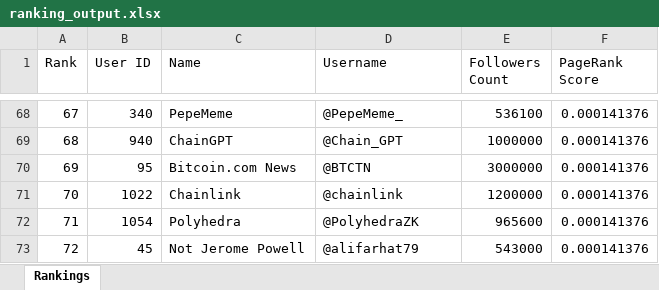
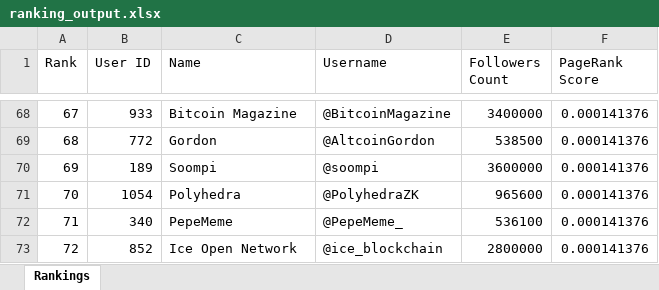
Before and after one commit to VietCH57/twitter-influencer-ranking, an Excel workbook: twitter-influencer-ranking/ranking_output.xlsx, sheet Rankings, drawn as a sheet; only a part is shown, gaps mark what is left out; values as stored, in another font and other column widths than the file's, no borders; the diff covers the shown part only; the diff names each change by its address in the sheet, - before the commit and + after, or states it on an @@ line.

```diff
--- a/twitter-influencer-ranking/ranking_output.xlsx (sheet Rankings)
+++ b/twitter-influencer-ranking/ranking_output.xlsx (sheet Rankings)
-B68 (User ID): 340
+B68 (User ID): 933
-C68 (Name): PepeMeme
+C68 (Name): Bitcoin Magazine
-D68 (Username): @PepeMeme_
+D68 (Username): @BitcoinMagazine
-E68 (Followers Count): 536100
+E68 (Followers Count): 3400000
-B69 (User ID): 940
+B69 (User ID): 772
-C69 (Name): ChainGPT
+C69 (Name): Gordon
-D69 (Username): @Chain_GPT
+D69 (Username): @AltcoinGordon
-E69 (Followers Count): 1000000
+E69 (Followers Count): 538500
-B70 (User ID): 95
+B70 (User ID): 189
-C70 (Name): Bitcoin.com News
+C70 (Name): Soompi
-D70 (Username): @BTCTN
+D70 (Username): @soompi
-E70 (Followers Count): 3000000
+E70 (Followers Count): 3600000
-B71 (User ID): 1022
+B71 (User ID): 1054
-C71 (Name): Chainlink
+C71 (Name): Polyhedra
-D71 (Username): @chainlink
+D71 (Username): @PolyhedraZK
-E71 (Followers Count): 1200000
+E71 (Followers Count): 965600
-B72 (User ID): 1054
+B72 (User ID): 340
-C72 (Name): Polyhedra
+C72 (Name): PepeMeme
-D72 (Username): @PolyhedraZK
+D72 (Username): @PepeMeme_
-E72 (Followers Count): 965600
+E72 (Followers Count): 536100
-B73 (User ID): 45
+B73 (User ID): 852
-C73 (Name): Not Jerome Powell
+C73 (Name): Ice Open Network
-D73 (Username): @alifarhat79
+D73 (Username): @ice_blockchain
-E73 (Followers Count): 543000
+E73 (Followers Count): 2800000
```
Also changed, not shown: 64 edited cells elsewhere in this sheet, 27 other files.
